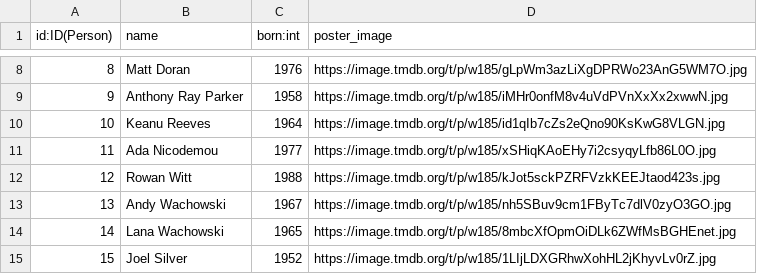
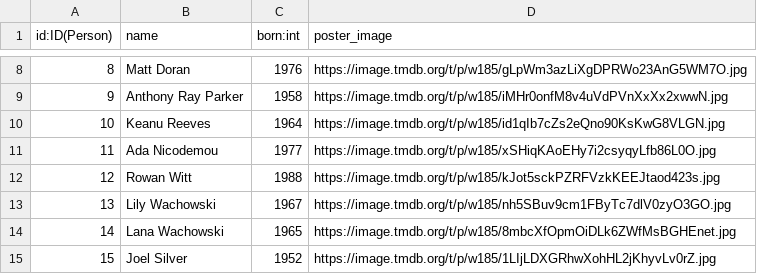
Before and after one commit to rordev4/neo4j-movies-template, a CSV file: csv/person_node.csv, drawn as a sheet; only a part is shown, gaps mark what is left out.

Commit message:
updating name (#40)

```diff
--- a/csv/person_node.csv
+++ b/csv/person_node.csv
@@ -12,3 +12,3 @@ id:ID(Person);name;born:int;poster_image
 12;Rowan Witt;1988;https://image.tmdb.org/t/p/w185/kJot5sckPZRFVzkKEEJtaod423s.jpg
-13;Andy Wachowski;1967;https://image.tmdb.org/t/p/w185/nh5SBuv9cm1FByTc7dlV0zyO3GO.jpg
+13;Lily Wachowski;1967;https://image.tmdb.org/t/p/w185/nh5SBuv9cm1FByTc7dlV0zyO3GO.jpg
 14;Lana Wachowski;1965;https://image.tmdb.org/t/p/w185/8mbcXfOpmOiDLk6ZWfMsBGHEnet.jpg
```
